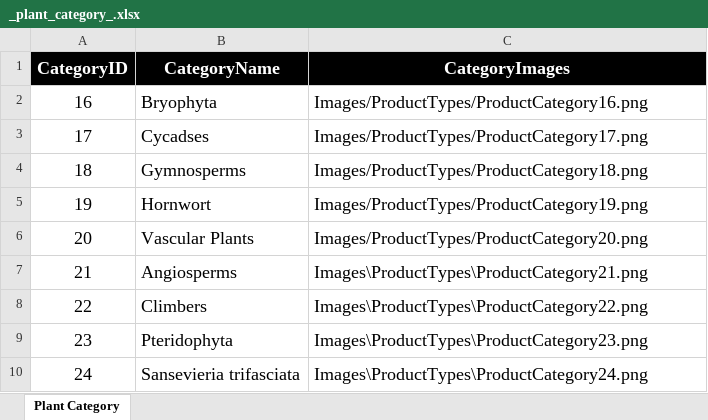
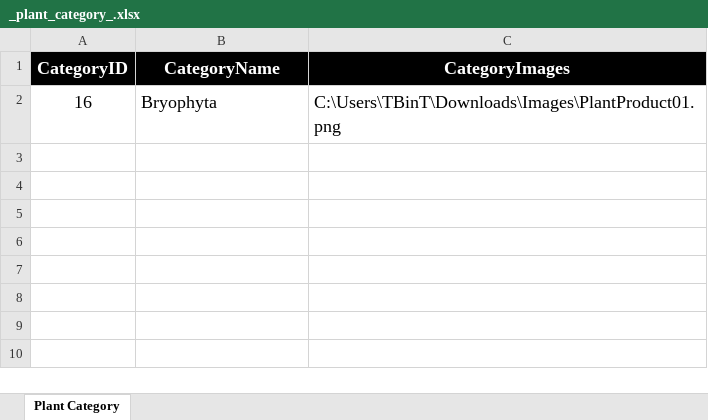
Before and after one commit to BaOfBu/Book-management-window, an Excel workbook: _data_/_plant_category_.xlsx, sheet Plant Category, drawn as a sheet; values as stored, in another font and other column widths than the file's, no borders; the diff names each change by its address in the sheet, - before the commit and + after, or states it on an @@ line.

```diff
--- a/_data_/_plant_category_.xlsx (sheet Plant Category)
+++ b/_data_/_plant_category_.xlsx (sheet Plant Category)
-C2 (CategoryImages): Images/ProductTypes/ProductCategory16.png
+C2 (CategoryImages): C:\Users\TBinT\Downloads\Images\PlantProduct01.png
-row 3: 17 | Cycadses | Images/ProductTypes/ProductCategory17.png
-row 4: 18 | Gymnosperms | Images/ProductTypes/ProductCategory18.png
-row 5: 19 | Hornwort | Images/ProductTypes/ProductCategory19.png
-row 6: 20 | Vascular Plants | Images/ProductTypes/ProductCategory20.png
-row 7: 21 | Angiosperms | Images\ProductTypes\ProductCategory21.png
-row 8: 22 | Climbers | Images\ProductTypes\ProductCategory22.png
-row 9: 23 | Pteridophyta | Images\ProductTypes\ProductCategory23.png
-row 10: 24 | Sansevieria trifasciata | Images\ProductTypes\ProductCategory24.png
```
Also changed, not shown: _data_/_plant_.xlsx.
